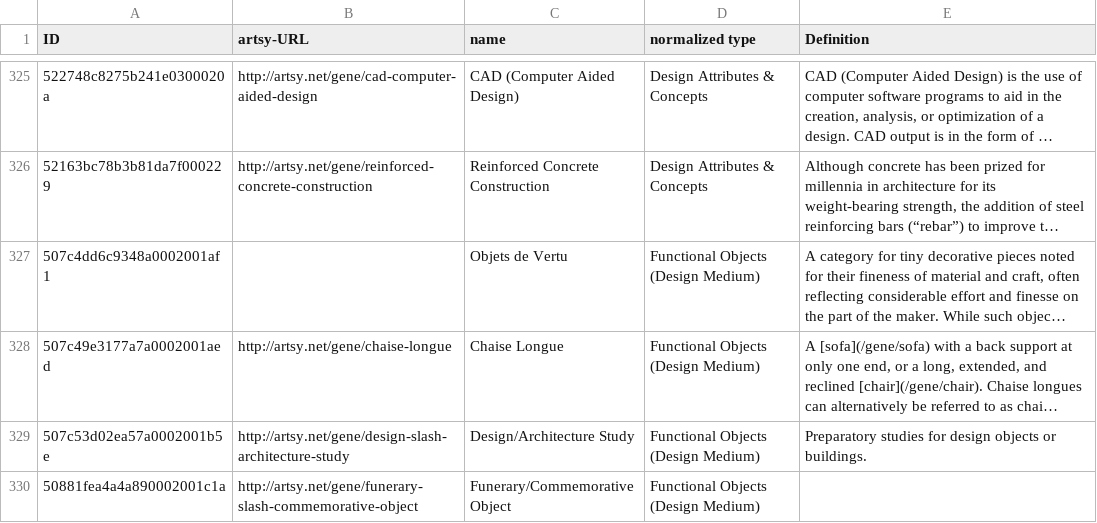
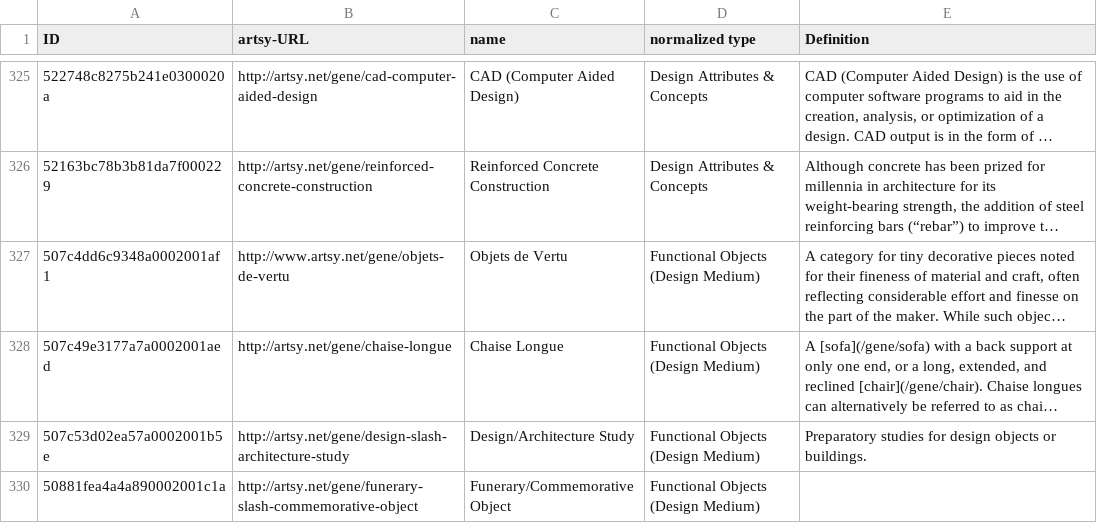
Before and after one commit to artsy/the-art-genome-project, a CSV file: genes.csv, drawn as a sheet; only a part is shown, gaps mark what is left out; long unchanged cells end in …; the diff covers the shown part only; the diff names each change by its address in the sheet, - before the commit and + after, or states it on an @@ line.

Commit message:
fill in missing urls
also changed some `https://`'s to `http`

```diff
--- a/genes.csv
+++ b/genes.csv
-B327 (artsy-URL): (empty)
+B327 (artsy-URL): http://www.artsy.net/gene/objets-de-vertu
```
Also changed, not shown: 23 edited cells elsewhere in this file.
